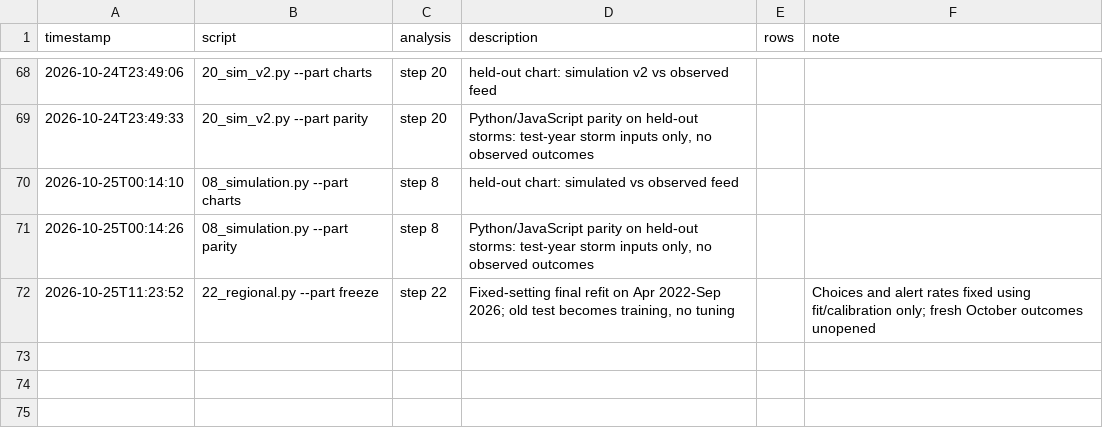
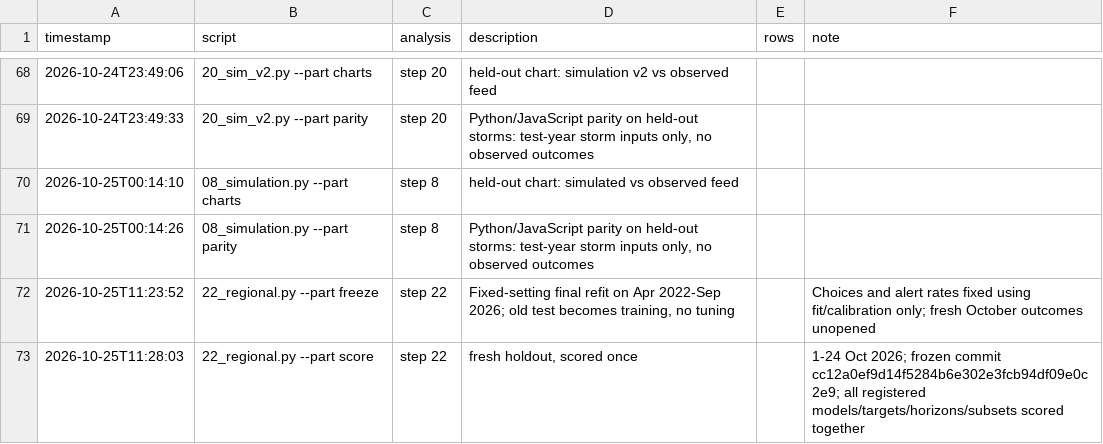
Before and after one commit to BIGBACKDIU/Its_raining_taxis, a CSV file: outputs/test_scoring_log.csv, drawn as a sheet; only a part is shown, gaps mark what is left out.

Commit message:
results: report single fresh holdout regional forecast scoring

```diff
--- a/outputs/test_scoring_log.csv
+++ b/outputs/test_scoring_log.csv
@@ -72 +72,2 @@ timestamp,script,analysis,description,rows,note
 2026-10-25T11:23:52,22_regional.py --part freeze,step 22,"Fixed-setting final refit on Apr 2022-Sep 2026; old test becomes training, no tuning",,Choices and alert rates fixed using fit/calibration only; fresh October outcomes unopened
+2026-10-25T11:28:03,22_regional.py --part score,step 22,"fresh holdout, scored once",,1-24 Oct 2026; frozen commit cc12a0ef9d14f5284b6e302e3fcb94df09e0c2e9; all registered models/targets/horizons/subsets scored together
```
Also changed, not shown: 10 other files.
